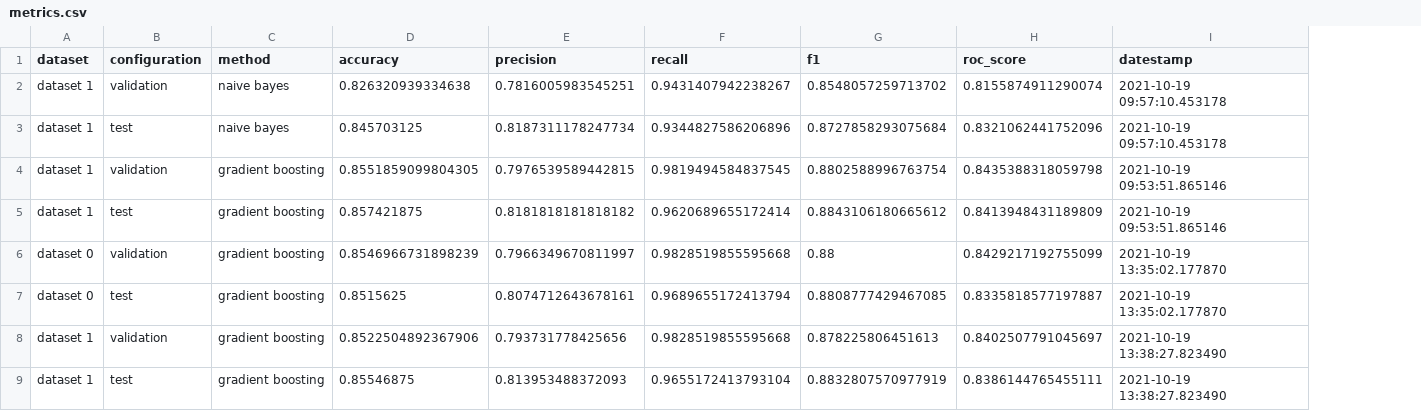
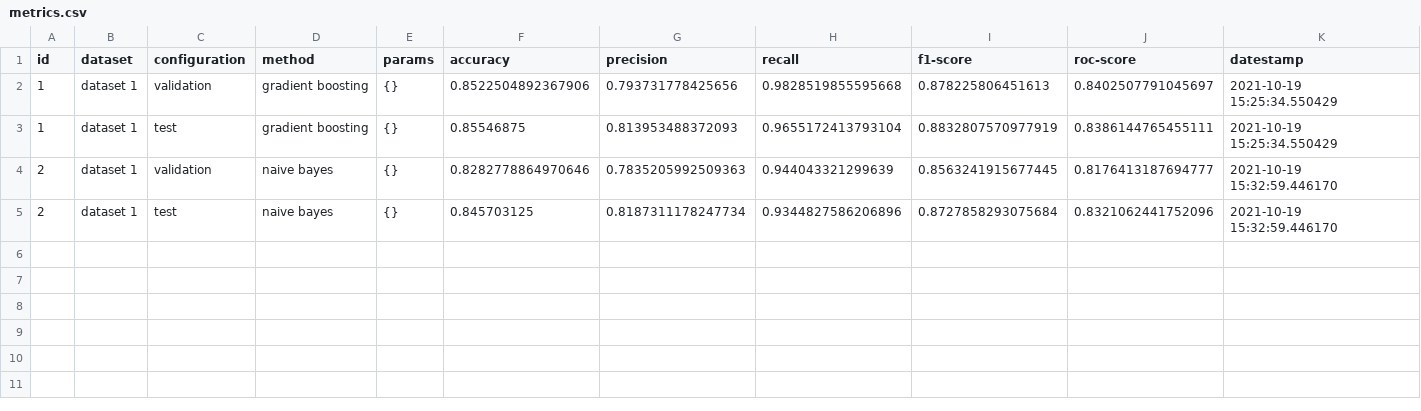
Before and after one commit to argrecsys/arg-classifier, a CSV file: result/metrics.csv, drawn as a sheet; removed rows and columns are numbered as before the commit, all else as after; the diff names each change by its address in the sheet, - before the commit and + after, or states it on an @@ line.

Commit message:
Update ArgumentClassifier solution
- The model id is now saved into the metrics CSV file.
- The model params are also saved.

```diff
--- a/result/metrics.csv
+++ b/result/metrics.csv
+column A (id), rows 2-3: 1 | 1
+column E (params), rows 2-3: {} | {}
-I1: f1
+I1: f1-score
-J1: roc_score
+J1: roc-score
-row 2: dataset 1 | validation | naive bayes | 0.826320939334638 | 0.7816005983545251 | 0.9431407942238267 | 0.8548057259713702 | 0.8155874911290074 | 2021-10-19 09:57:10.453178
-row 3: dataset 1 | test | naive bayes | 0.845703125 | 0.8187311178247734 | 0.9344827586206896 | 0.8727858293075684 | 0.8321062441752096 | 2021-10-19 09:57:10.453178
-row 4: dataset 1 | validation | gradient boosting | 0.8551859099804305 | 0.7976539589442815 | 0.9819494584837545 | 0.8802588996763754 | 0.8435388318059798 | 2021-10-19 09:53:51.865146
-row 5: dataset 1 | test | gradient boosting | 0.857421875 | 0.8181818181818182 | 0.9620689655172414 | 0.8843106180665612 | 0.8413948431189809 | 2021-10-19 09:53:51.865146
-row 6: dataset 0 | validation | gradient boosting | 0.8546966731898239 | 0.7966349670811997 | 0.9828519855595668 | 0.88 | 0.8429217192755099 | 2021-10-19 13:35:02.177870
-row 7: dataset 0 | test | gradient boosting | 0.8515625 | 0.8074712643678161 | 0.9689655172413794 | 0.8808777429467085 | 0.8335818577197887 | 2021-10-19 13:35:02.177870
-K2:K3 (datestamp): 2021-10-19 13:38:27.823490
+K2:K3 (datestamp): 2021-10-19 15:25:34.550429
+row 4: 2 | dataset 1 | validation | naive bayes | {} | 0.8282778864970646 | 0.7835205992509363 | 0.944043321299639 | 0.8563241915677445 | 0.8176413187694777 | 2021-10-19 15:32:59.446170
+row 5: 2 | dataset 1 | test | naive bayes | {} | 0.845703125 | 0.8187311178247734 | 0.9344827586206896 | 0.8727858293075684 | 0.8321062441752096 | 2021-10-19 15:32:59.446170
```
Also changed, not shown: 6 other files.
